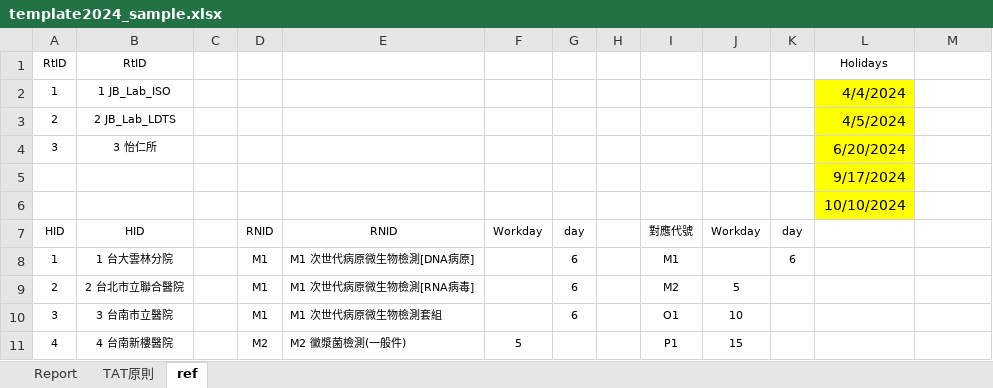
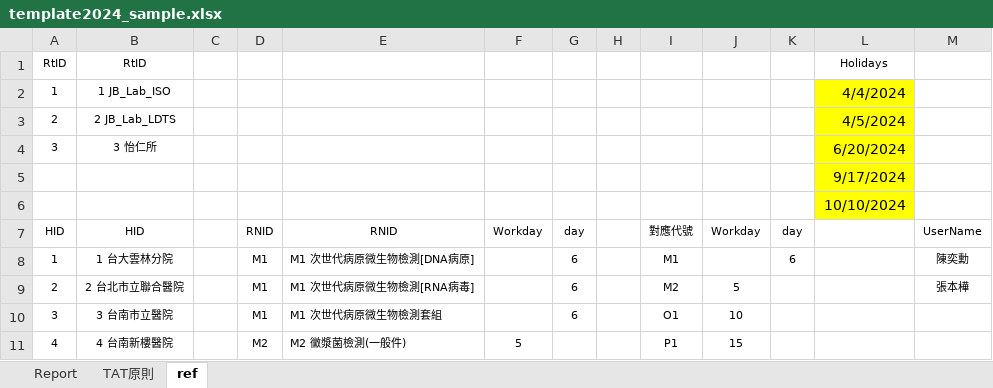
Before and after one commit to eabe8911/GeneReport, an Excel workbook: PHPService/template2024_sample.xlsx, sheet ref, drawn as a sheet; only a part is shown; values as stored, in another font and other column widths than the file's, no borders; the diff names each change by its address in the sheet, - before the commit and + after, or states it on an @@ line.

```diff
--- a/PHPService/template2024_sample.xlsx (sheet ref)
+++ b/PHPService/template2024_sample.xlsx (sheet ref)
-M7: (empty)
+M7: UserName
-M8: (empty)
+M8: 陳奕勳
-M9: (empty)
+M9: 張本樺
```
Also changed, not shown: sheet Report, 24 other files.
